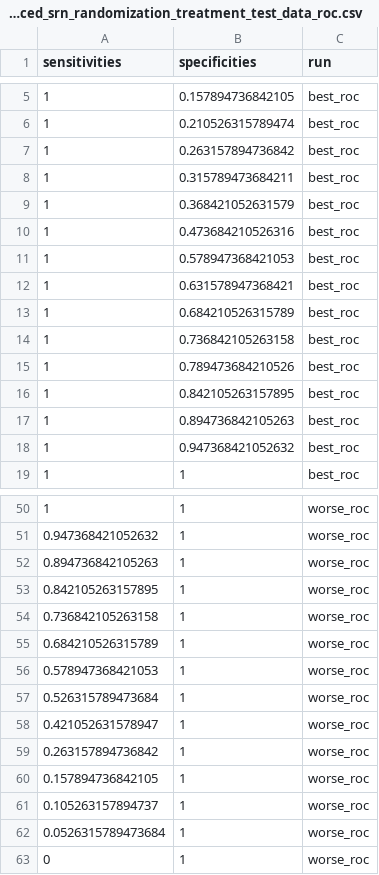
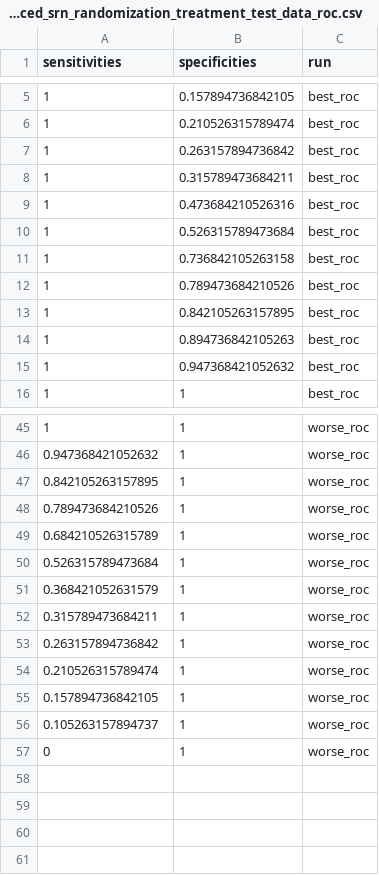
Before and after one commit to SchlossLab/Sze_FollowUps_Microbiome_2017, a CSV file: data/process/tables/reduced_srn_randomization_treatment_test_data_roc.csv, drawn as a sheet; only a part is shown, gaps mark what is left out; the diff covers the shown part only.

```diff
--- a/data/process/tables/reduced_srn_randomization_treatment_test_data_roc.csv
+++ b/data/process/tables/reduced_srn_randomization_treatment_test_data_roc.csv
@@ -8,7 +8,4 @@
 "1","0.315789473684211","best_roc"
-"1","0.368421052631579","best_roc"
 "1","0.473684210526316","best_roc"
-"1","0.578947368421053","best_roc"
-"1","0.631578947368421","best_roc"
-"1","0.684210526315789","best_roc"
+"1","0.526315789473684","best_roc"
 "1","0.736842105263158","best_roc"
@@ -51,13 +46,12 @@
 "0.947368421052632","1","worse_roc"
-"0.894736842105263","1","worse_roc"
 "0.842105263157895","1","worse_roc"
-"0.736842105263158","1","worse_roc"
+"0.789473684210526","1","worse_roc"
 "0.684210526315789","1","worse_roc"
-"0.578947368421053","1","worse_roc"
 "0.526315789473684","1","worse_roc"
-"0.421052631578947","1","worse_roc"
+"0.368421052631579","1","worse_roc"
+"0.315789473684211","1","worse_roc"
 "0.263157894736842","1","worse_roc"
+"0.210526315789474","1","worse_roc"
 "0.157894736842105","1","worse_roc"
 "0.105263157894737","1","worse_roc"
-"0.0526315789473684","1","worse_roc"
 "0","1","worse_roc"
```
Also changed, not shown: 5 added rows, 7 removed rows and 2 edited cells elsewhere in this file, data/process/tables/adn_randomization_treatment_ROC_model_summary.csv, data/process/tables/adn_randomization_treatment_top_vars_MDA_Summary.csv, 32 other files.
